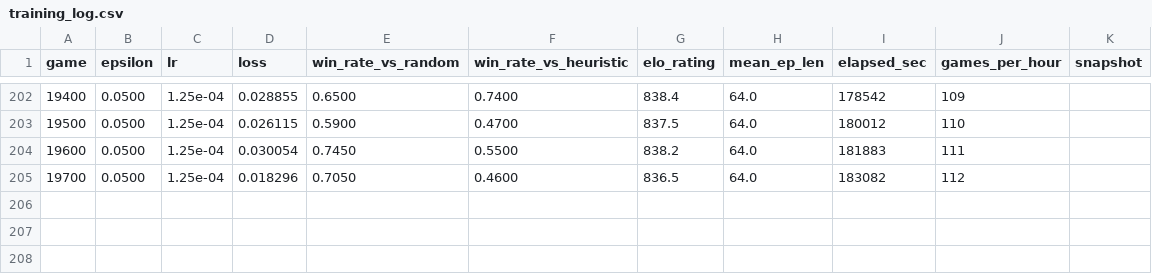
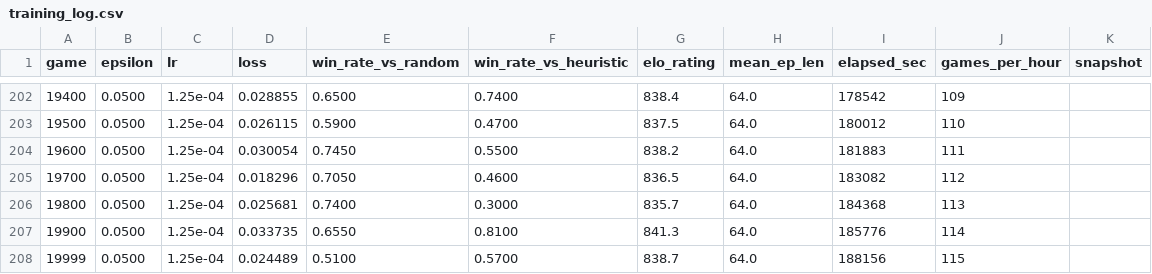
Before and after one commit to Colile1/ITRI616_AI_Game_Project_C_Lines, a CSV file: results/size_08/run_pts_003/training_log.csv, drawn as a sheet; only a part is shown, gaps mark what is left out; the diff names each change by its address in the sheet, - before the commit and + after, or states it on an @@ line.

```diff
--- a/results/size_08/run_pts_003/training_log.csv
+++ b/results/size_08/run_pts_003/training_log.csv
+row 206: 19800 | 0.0500 | 1.25e-04 | 0.025681 | 0.7400 | 0.3000 | 835.7 | 64.0 | 184368 | 113
+row 207: 19900 | 0.0500 | 1.25e-04 | 0.033735 | 0.6550 | 0.8100 | 841.3 | 64.0 | 185776 | 114
+row 208: 19999 | 0.0500 | 1.25e-04 | 0.024489 | 0.5100 | 0.5700 | 838.7 | 64.0 | 188156 | 115
```
Also changed, not shown: results/size_08/run_pts_003/benchmark_log.csv, 16 other files.
